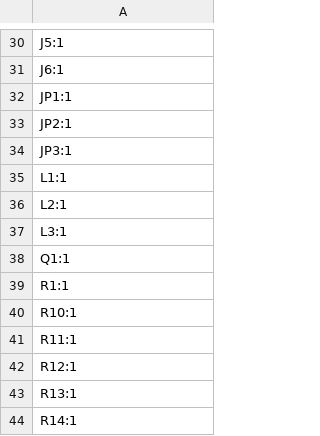
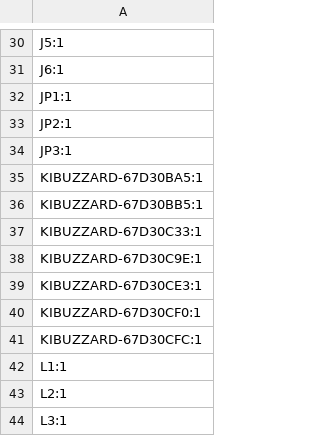
Before and after one commit to absmach/s0, a CSV file: modules/s0-base-board/production/designators.csv, drawn as a sheet; only a part is shown, gaps mark what is left out; the shorter side is filled out with more unchanged rows.

Commit message:
feat(base): add schematic notes and PCB notes

```diff
--- a/modules/s0-base-board/production/designators.csv
+++ b/modules/s0-base-board/production/designators.csv
@@ -34,2 +34,9 @@ JP2:1
 JP3:1
+KIBUZZARD-67D30BA5:1
+KIBUZZARD-67D30BB5:1
+KIBUZZARD-67D30C33:1
+KIBUZZARD-67D30C9E:1
+KIBUZZARD-67D30CE3:1
+KIBUZZARD-67D30CF0:1
+KIBUZZARD-67D30CFC:1
 L1:1
```
Also changed, not shown: modules/s0-base-board/production/bom.csv, 9 other files.
